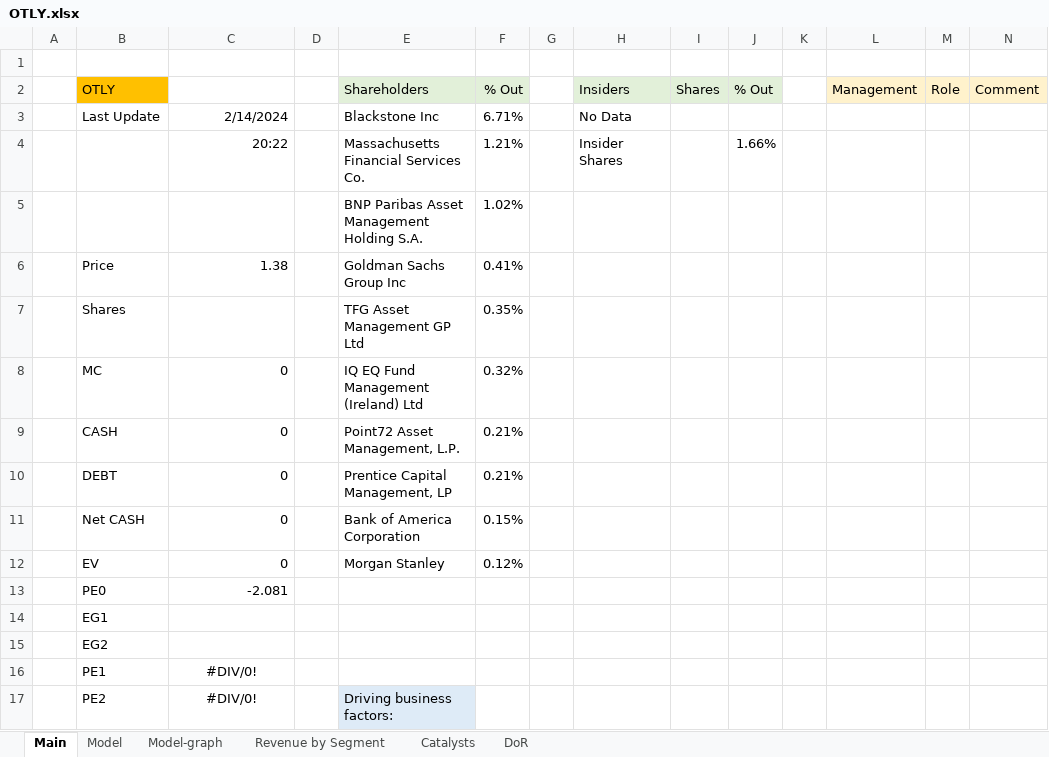
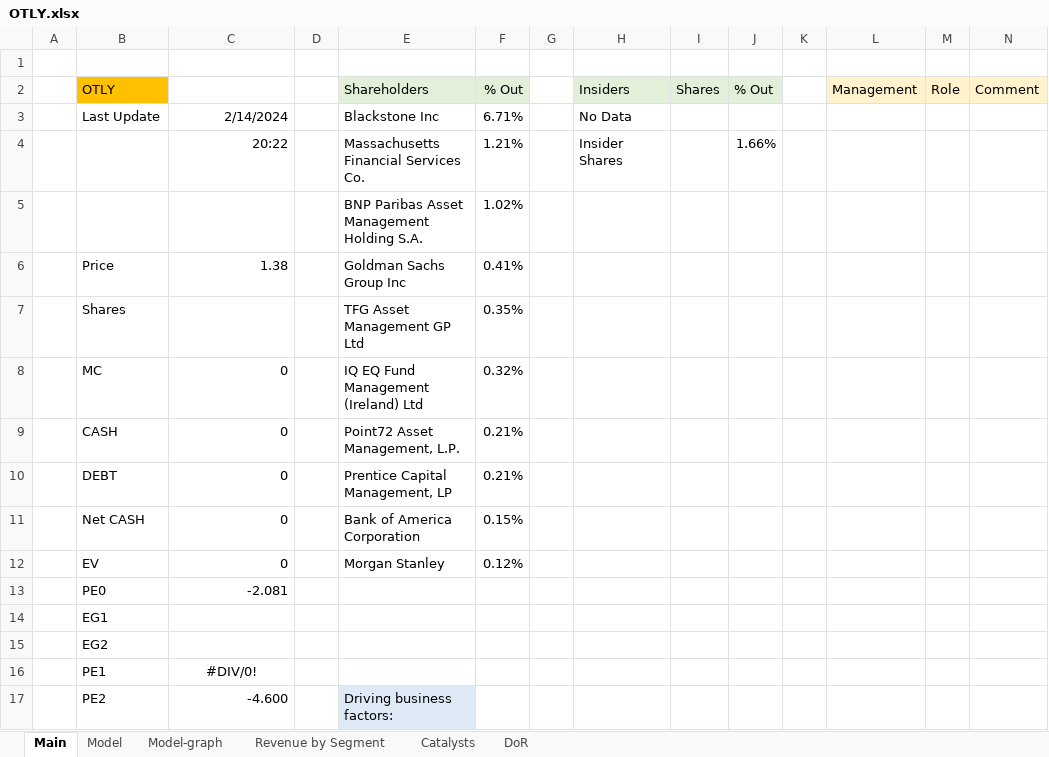
Before and after one commit to simonburghardt1/models, an Excel workbook: OTLY.xlsx, sheet Main, drawn as a sheet; values as stored, in another font and other column widths than the file's, no borders; the diff names each change by its address in the sheet, - before the commit and + after, or states it on an @@ line.

```diff
--- a/OTLY.xlsx (sheet Main)
+++ b/OTLY.xlsx (sheet Main)
-C17: #DIV/0!
+C17: -4.600
-C17 alignment: center
+C17 alignment: right
```
Also changed, not shown: sheet Model, formulas that keep their value, charts or pictures, Crypto/MSTR.xlsx, x_Screenings/zacks_custom_screen_2024-04-26.xlsx.
